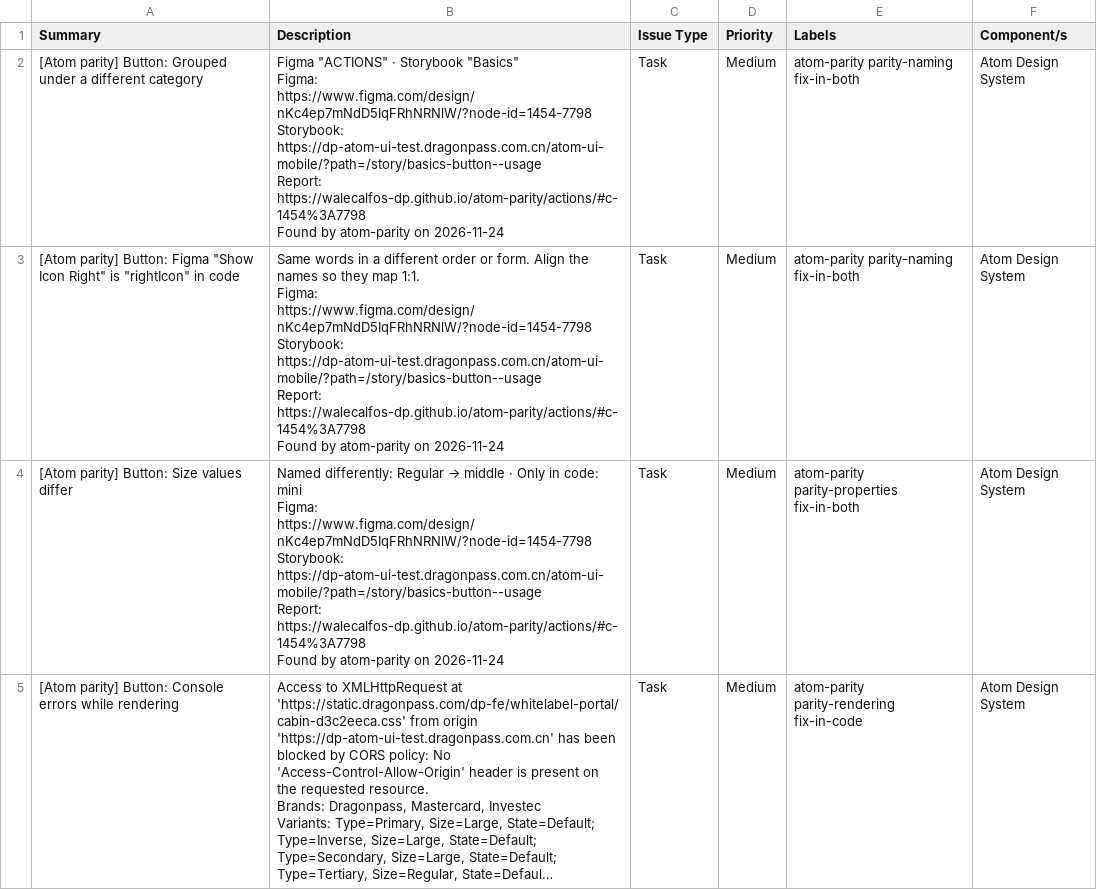
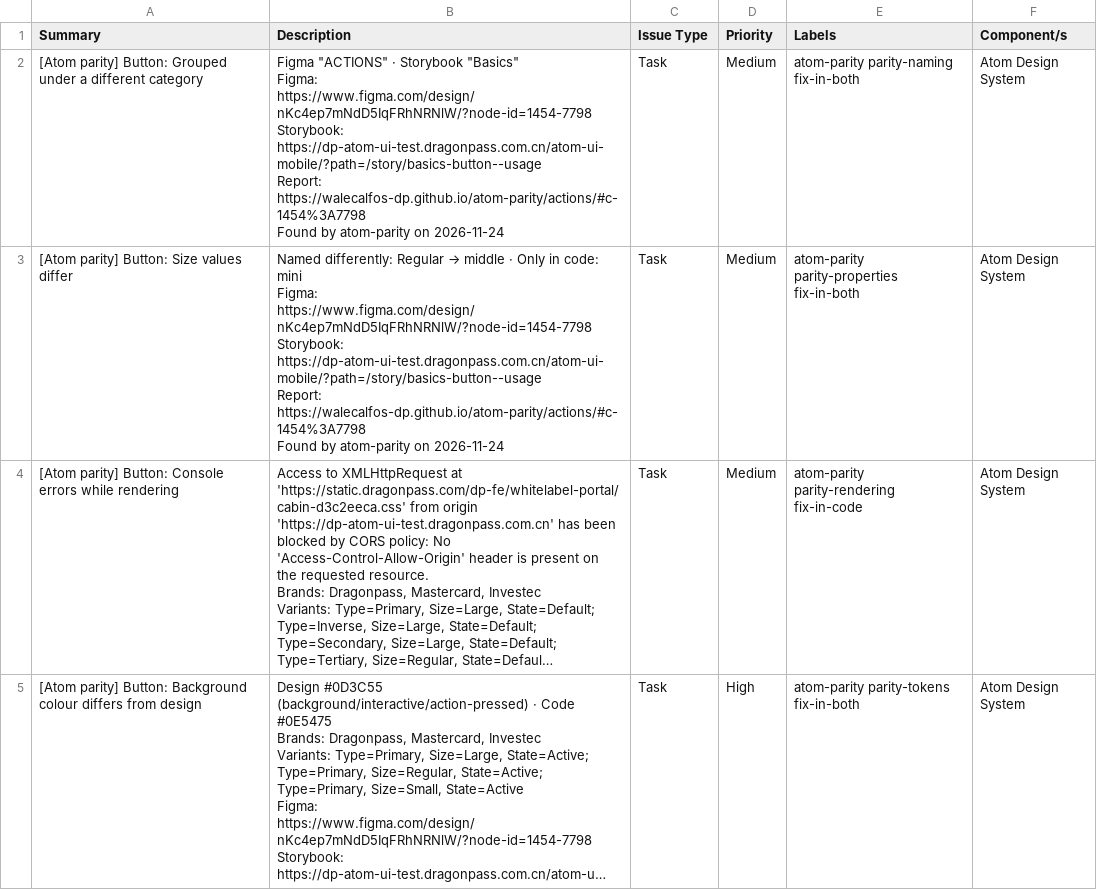
Before and after one commit to WaleCalfos-dp/atom-parity, a CSV file: actions/issues-code.csv, drawn as a sheet; only a part is shown; the shorter side is filled out with more unchanged rows; long unchanged cells end in ….

```diff
--- a/actions/issues-code.csv
+++ b/actions/issues-code.csv
@@ -8,9 +8,2 @@ Report: https://walecalfos-dp.github.io/atom-parity/actions/#c-1454%3A7798
 Found by atom-parity on 2026-11-24","Task","Medium","atom-parity parity-naming fix-in-both","Atom Design System"
-"[Atom parity] Button: Figma ""Show Icon Right"" is ""rightIcon"" in code","Same words in a different order or form. Align the names so they map 1:1.
-
-Figma: https://www.figma.com/design/nKc4ep7mNdD5IqFRhNRNlW/?node-id=1454-7798
-Storybook: https://dp-atom-ui-test.dragonpass.com.cn/atom-ui-mobile/?path=/story/basics-button--usage
-Report: https://walecalfos-dp.github.io/atom-parity/actions/#c-1454%3A7798
-
-Found by atom-parity on 2026-11-24","Task","Medium","atom-parity parity-naming fix-in-both","Atom Design System"
 "[Atom parity] Button: Size values differ","Named differently: Regular → middle · Only in code: mini
```
Also changed, not shown: actions/issues-figma.csv, actions/issues.csv, 6 other files.
